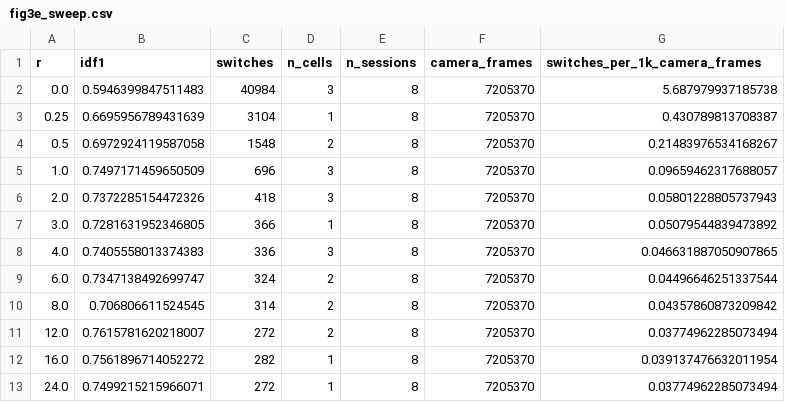
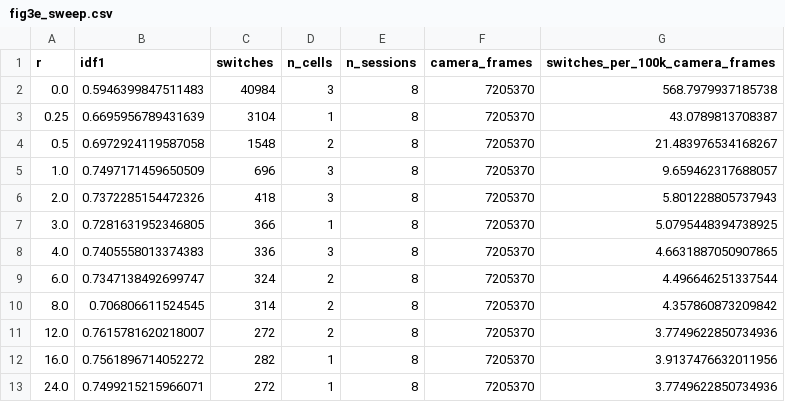
Before and after one commit to talmolab/luc3d, a CSV file: figs/data/fig3/fig3e_sweep.csv, drawn as a sheet.

```diff
--- a/figs/data/fig3/fig3e_sweep.csv
+++ b/figs/data/fig3/fig3e_sweep.csv
@@ -1,13 +1,13 @@
-r,idf1,switches,n_cells,n_sessions,camera_frames,switches_per_1k_camera_frames
-0.0,0.5946399847511483,40984,3,8,7205370,5.687979937185738
-0.25,0.6695956789431639,3104,1,8,7205370,0.430789813708387
-0.5,0.6972924119587058,1548,2,8,7205370,0.21483976534168267
-1.0,0.7497171459650509,696,3,8,7205370,0.09659462317688057
-2.0,0.7372285154472326,418,3,8,7205370,0.05801228805737943
-3.0,0.7281631952346805,366,1,8,7205370,0.05079544839473892
-4.0,0.7405558013374383,336,3,8,7205370,0.046631887050907865
-6.0,0.7347138492699747,324,2,8,7205370,0.04496646251337544
-8.0,0.706806611524545,314,2,8,7205370,0.04357860873209842
-12.0,0.7615781620218007,272,2,8,7205370,0.03774962285073494
-16.0,0.7561896714052272,282,1,8,7205370,0.039137476632011954
-24.0,0.7499215215966071,272,1,8,7205370,0.03774962285073494
+r,idf1,switches,n_cells,n_sessions,camera_frames,switches_per_100k_camera_frames
+0.0,0.5946399847511483,40984,3,8,7205370,568.7979937185738
+0.25,0.6695956789431639,3104,1,8,7205370,43.0789813708387
+0.5,0.6972924119587058,1548,2,8,7205370,21.483976534168267
+1.0,0.7497171459650509,696,3,8,7205370,9.659462317688057
+2.0,0.7372285154472326,418,3,8,7205370,5.801228805737943
+3.0,0.7281631952346805,366,1,8,7205370,5.0795448394738925
+4.0,0.7405558013374383,336,3,8,7205370,4.6631887050907865
+6.0,0.7347138492699747,324,2,8,7205370,4.496646251337544
+8.0,0.706806611524545,314,2,8,7205370,4.357860873209842
+12.0,0.7615781620218007,272,2,8,7205370,3.7749622850734936
+16.0,0.7561896714052272,282,1,8,7205370,3.9137476632011956
+24.0,0.7499215215966071,272,1,8,7205370,3.7749622850734936
```
Also changed, not shown: 12 other files.
